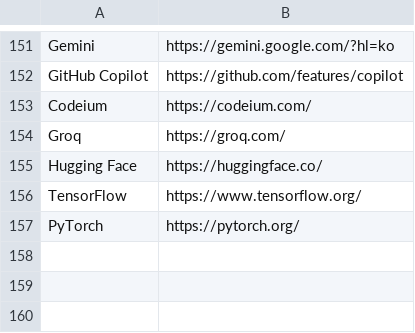
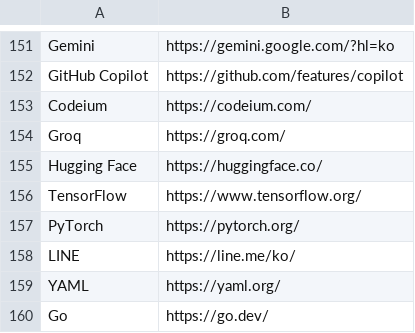
Before and after one commit to BeaverHouse/python-script-hub, a CSV file: words.csv, drawn as a sheet; only a part is shown, gaps mark what is left out; the diff names each change by its address in the sheet, - before the commit and + after, or states it on an @@ line.

```diff
--- a/words.csv
+++ b/words.csv
+row 158: LINE | https://line.me/ko/
+row 159: YAML | https://yaml.org/
+row 160: Go | https://go.dev/
```
Also changed, not shown: 1 other file.
